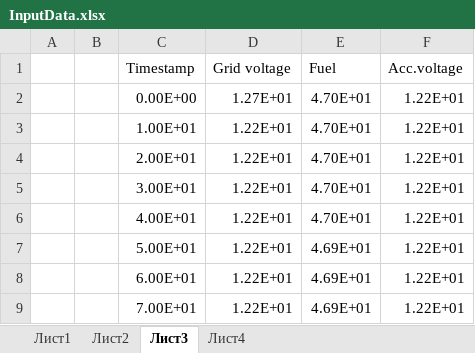
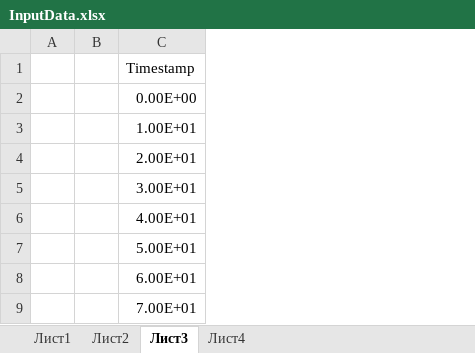
Before and after one commit to SanjoDeundiak/SA, an Excel workbook: SA/Data/InputData.xlsx, sheet Лист3, drawn as a sheet; only a part is shown; values as stored, in another font and other column widths than the file's, no borders; the diff names each change by its address in the sheet, - before the commit and + after, or states it on an @@ line.

```diff
--- a/SA/Data/InputData.xlsx (sheet Лист3)
+++ b/SA/Data/InputData.xlsx (sheet Лист3)
-column D, rows 1-9: Grid voltage | 1.27E+01 | 1.22E+01 | 1.22E+01 | 1.22E+01 | 1.22E+01 | 1.22E+01 | 1.22E+01 | 1.22E+01
-column E, rows 1-9: Fuel | 4.70E+01 | 4.70E+01 | 4.70E+01 | 4.70E+01 | 4.70E+01 | 4.69E+01 | 4.69E+01 | 4.69E+01
-column F, rows 1-9: Acc.voltage | 1.22E+01 | 1.22E+01 | 1.22E+01 | 1.22E+01 | 1.22E+01 | 1.22E+01 | 1.22E+01 | 1.22E+01
```
Also changed, not shown: sheet Лист1, charts or pictures.
